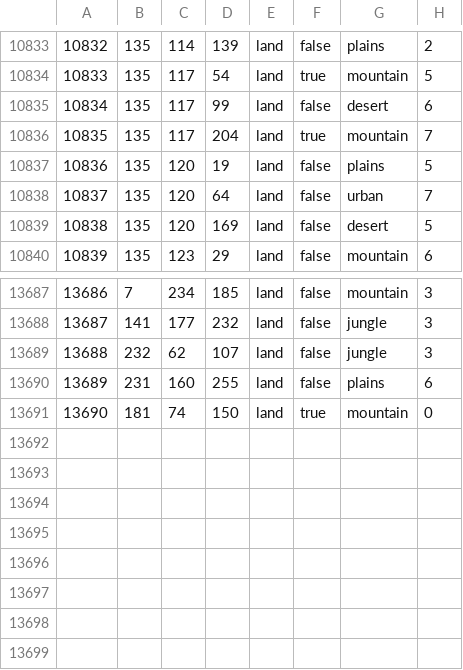
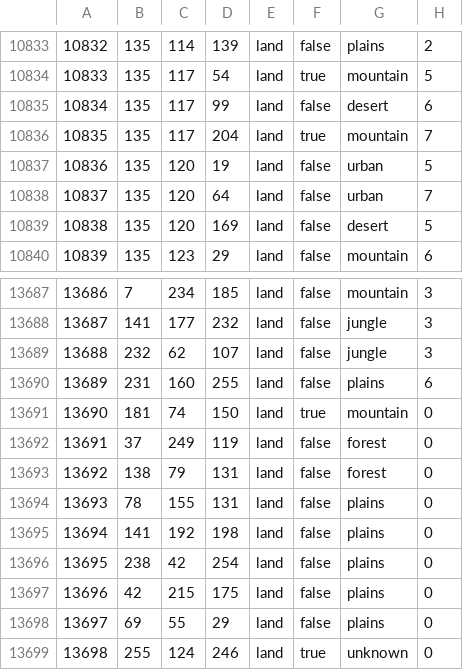
Before and after one commit to Cold-War-Iron-Curtain-Dev-Team/ColdWarIronCurtain, a CSV file: Cold War Iron Curtain/map/definition.csv, drawn as a sheet; only a part is shown, gaps mark what is left out.

```diff
--- a/Cold War Iron Curtain/map/definition.csv
+++ b/Cold War Iron Curtain/map/definition.csv
@@ -10836,3 +10836,3 @@
 10835;135;117;204;land;true;mountain;7
-10836;135;120;19;land;false;plains;5
+10836;135;120;19;land;false;urban;5
 10837;135;120;64;land;false;urban;7
@@ -13691 +13691,9 @@
 13690;181;74;150;land;true;mountain;0
+13691;37;249;119;land;false;forest;0
+13692;138;79;131;land;false;forest;0
+13693;78;155;131;land;false;plains;0
+13694;141;192;198;land;false;plains;0
+13695;238;42;254;land;false;plains;0
+13696;42;215;175;land;false;plains;0
+13697;69;55;29;land;false;plains;0
+13698;255;124;246;land;true;unknown;0
```
Also changed, not shown: 13 other files.
